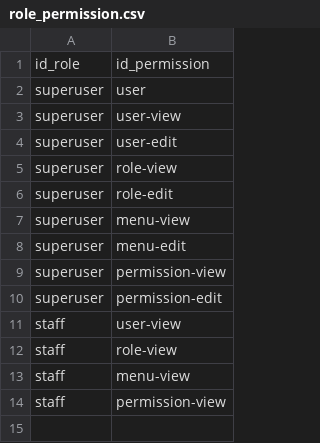
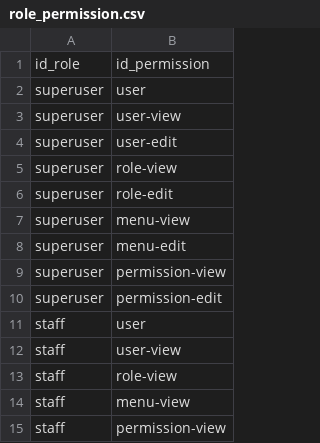
Before and after one commit to artivisi/standard-webapp-archetype, a CSV file: src/main/resources/archetype-resources/__rootArtifactId__-domain/src/main/resources/db/data/role_permission.csv, drawn as a sheet; the diff names each change by its address in the sheet, - before the commit and + after, or states it on an @@ line.

Commit message:
fix role current user di titlebar

```diff
--- a/src/main/resources/archetype-resources/__rootArtifactId__-domain/src/main/resources/db/data/role_permission.csv
+++ b/src/main/resources/archetype-resources/__rootArtifactId__-domain/src/main/resources/db/data/role_permission.csv
+row 11: staff | user
```
Also changed, not shown: 7 other files.
